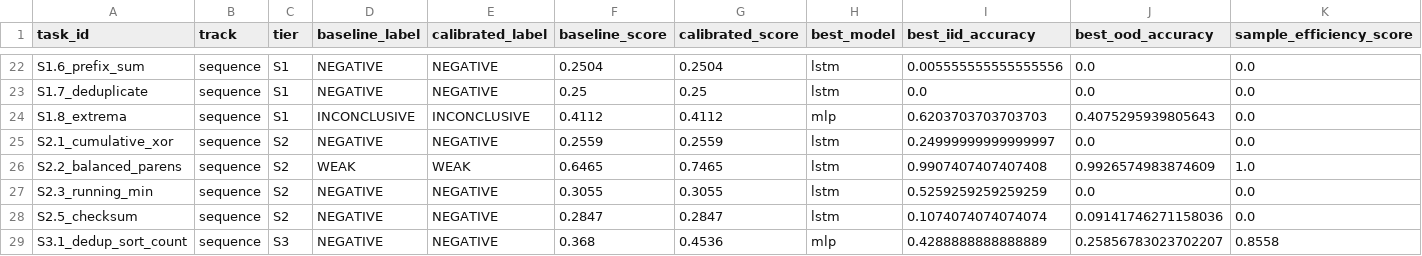
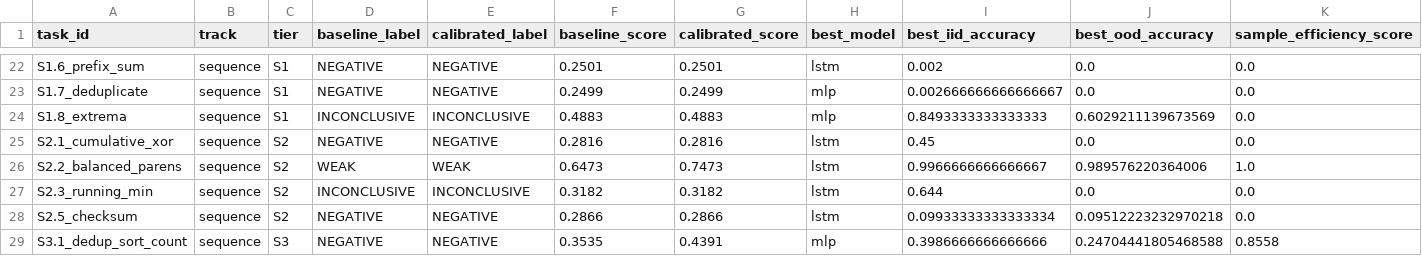
Before and after one commit to KaustubhLall/algorithmic-solvability-experiment, a CSV file: output/publication_assets/data/diagnostic_d5_calibrated_labels.csv, drawn as a sheet; only a part is shown, gaps mark what is left out; the diff covers the shown part only; the diff names each change by its address in the sheet, - before the commit and + after, or states it on an @@ line.

```diff
--- a/output/publication_assets/data/diagnostic_d5_calibrated_labels.csv
+++ b/output/publication_assets/data/diagnostic_d5_calibrated_labels.csv
-F22 (baseline_score): 0.2504
+F22 (baseline_score): 0.2501
-G22 (calibrated_score): 0.2504
+G22 (calibrated_score): 0.2501
-I22 (best_iid_accuracy): 0.005555555555555556
+I22 (best_iid_accuracy): 0.002
-F23 (baseline_score): 0.25
+F23 (baseline_score): 0.2499
-G23 (calibrated_score): 0.25
+G23 (calibrated_score): 0.2499
-H23 (best_model): lstm
+H23 (best_model): mlp
-I23 (best_iid_accuracy): 0.0
+I23 (best_iid_accuracy): 0.002666666666666667
-F24 (baseline_score): 0.4112
+F24 (baseline_score): 0.4883
-G24 (calibrated_score): 0.4112
+G24 (calibrated_score): 0.4883
-I24 (best_iid_accuracy): 0.6203703703703703
+I24 (best_iid_accuracy): 0.8493333333333333
-J24 (best_ood_accuracy): 0.4075295939805643
+J24 (best_ood_accuracy): 0.6029211139673569
-F25 (baseline_score): 0.2559
+F25 (baseline_score): 0.2816
-G25 (calibrated_score): 0.2559
+G25 (calibrated_score): 0.2816
-I25 (best_iid_accuracy): 0.24999999999999997
+I25 (best_iid_accuracy): 0.45
-F26 (baseline_score): 0.6465
+F26 (baseline_score): 0.6473
-G26 (calibrated_score): 0.7465
+G26 (calibrated_score): 0.7473
-I26 (best_iid_accuracy): 0.9907407407407408
+I26 (best_iid_accuracy): 0.9966666666666667
-J26 (best_ood_accuracy): 0.9926574983874609
+J26 (best_ood_accuracy): 0.989576220364006
-D27 (baseline_label): NEGATIVE
+D27 (baseline_label): INCONCLUSIVE
-E27 (calibrated_label): NEGATIVE
+E27 (calibrated_label): INCONCLUSIVE
-F27 (baseline_score): 0.3055
+F27 (baseline_score): 0.3182
-G27 (calibrated_score): 0.3055
+G27 (calibrated_score): 0.3182
-I27 (best_iid_accuracy): 0.5259259259259259
+I27 (best_iid_accuracy): 0.644
-F28 (baseline_score): 0.2847
+F28 (baseline_score): 0.2866
-G28 (calibrated_score): 0.2847
+G28 (calibrated_score): 0.2866
-I28 (best_iid_accuracy): 0.1074074074074074
+I28 (best_iid_accuracy): 0.09933333333333334
-J28 (best_ood_accuracy): 0.09141746271158036
+J28 (best_ood_accuracy): 0.09512223232970218
-F29 (baseline_score): 0.368
+F29 (baseline_score): 0.3535
-G29 (calibrated_score): 0.4536
+G29 (calibrated_score): 0.4391
-I29 (best_iid_accuracy): 0.4288888888888889
+I29 (best_iid_accuracy): 0.3986666666666666
-J29 (best_ood_accuracy): 0.25856783023702207
+J29 (best_ood_accuracy): 0.24704441805468588
```
Also changed, not shown: 38 edited cells elsewhere in this file, output/publication_assets/data/baseline_task_results.csv, output/publication_assets/data/bonus_b1_rule_extraction.csv, 32 other files.
